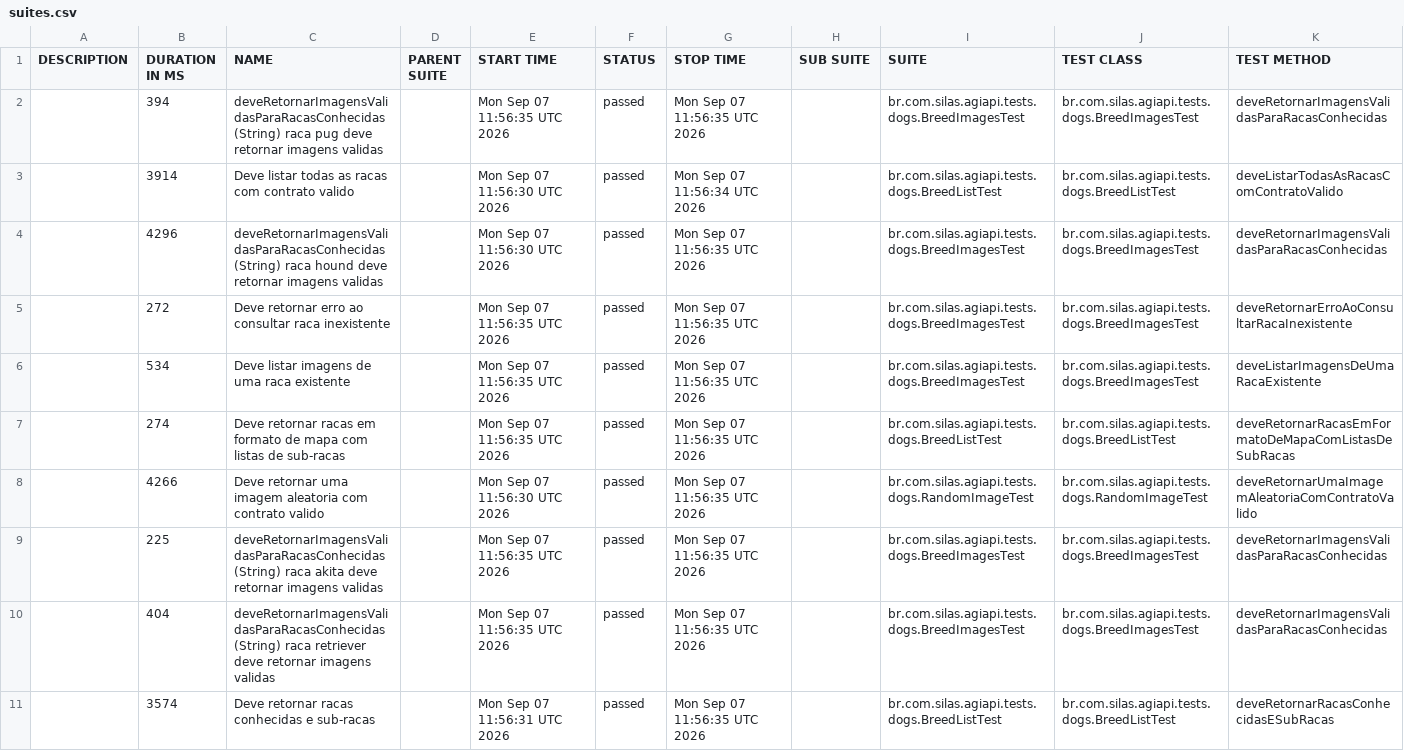
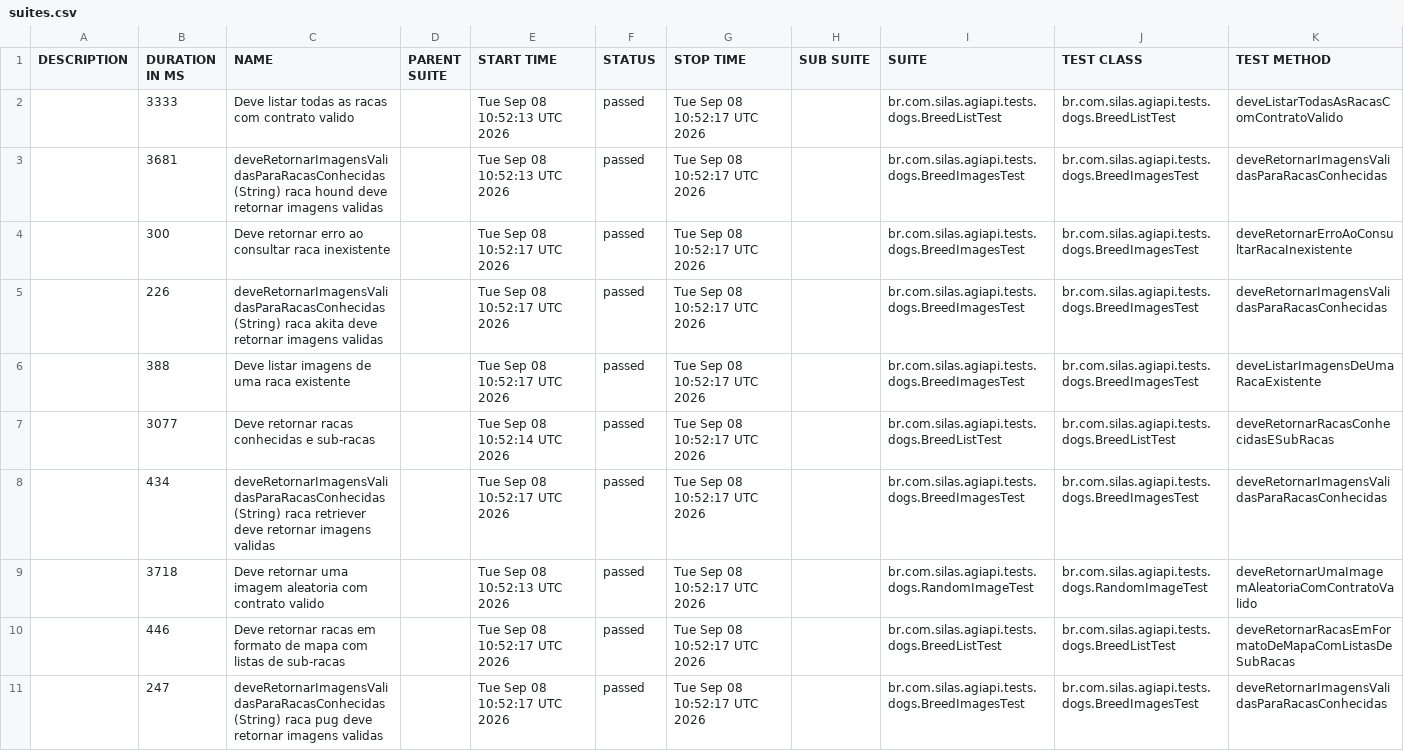
Before and after one commit to silasmarques/agi-api, a CSV file: data/suites.csv, drawn as a sheet; removed rows and columns are numbered as before the commit, all else as after; the diff names each change by its address in the sheet, - before the commit and + after, or states it on an @@ line.

```diff
--- a/data/suites.csv
+++ b/data/suites.csv
-row 2:  | 394 | deveRetornarImagensValidasParaRacasConhecidas (String) raca pug deve retornar imagens validas |  | Mon Sep 07 11:56:35 UTC 2026 | passed | Mon Sep 07 11:56:35 UTC 2026 |  | br.com.silas.agiapi.tests.dogs.BreedImagesTest | br.com.silas.agiapi.tests.dogs.BreedImagesTest | deveRetornarImagensValidasParaRacasConhecidas
-B2 (DURATION IN MS): 3914
+B2 (DURATION IN MS): 3333
-E2:E3 (START TIME): Mon Sep 07 11:56:30 UTC 2026
+E2:E3 (START TIME): Tue Sep 08 10:52:13 UTC 2026
-G2 (STOP TIME): Mon Sep 07 11:56:34 UTC 2026
+G2 (STOP TIME): Tue Sep 08 10:52:17 UTC 2026
-B3 (DURATION IN MS): 4296
+B3 (DURATION IN MS): 3681
-G3:G4 (STOP TIME): Mon Sep 07 11:56:35 UTC 2026
+G3:G4 (STOP TIME): Tue Sep 08 10:52:17 UTC 2026
-B4 (DURATION IN MS): 272
+B4 (DURATION IN MS): 300
-E4 (START TIME): Mon Sep 07 11:56:35 UTC 2026
+E4 (START TIME): Tue Sep 08 10:52:17 UTC 2026
+row 5:  | 226 | deveRetornarImagensValidasParaRacasConhecidas (String) raca akita deve retornar imagens validas |  | Tue Sep 08 10:52:17 UTC 2026 | passed | Tue Sep 08 10:52:17 UTC 2026 |  | br.com.silas.agiapi.tests.dogs.BreedImagesTest | br.com.silas.agiapi.tests.dogs.BreedImagesTest | deveRetornarImagensValidasParaRacasConhecidas
-B6 (DURATION IN MS): 534
+B6 (DURATION IN MS): 388
-E6 (START TIME): Mon Sep 07 11:56:35 UTC 2026
+E6 (START TIME): Tue Sep 08 10:52:17 UTC 2026
-G6:G7 (STOP TIME): Mon Sep 07 11:56:35 UTC 2026
+G6:G7 (STOP TIME): Tue Sep 08 10:52:17 UTC 2026
-B7 (DURATION IN MS): 274
+B7 (DURATION IN MS): 3077
-C7 (NAME): …retornar racas em formato de mapa com listas de sub-racas
+C7 (NAME): …retornar racas conhecidas e sub-racas
-E7 (START TIME): Mon Sep 07 11:56:35 UTC 2026
+E7 (START TIME): Tue Sep 08 10:52:14 UTC 2026
-K7 (TEST METHOD): deveRetornarRacasEmFormatoDeMapaComListasDeSubRacas
+K7 (TEST METHOD): deveRetornarRacasConhecidasESubRacas
+row 8:  | 434 | deveRetornarImagensValidasParaRacasConhecidas (String) raca retriever deve retornar imagens validas |  | Tue Sep 08 10:52:17 UTC 2026 | passed | Tue Sep 08 10:52:17 UTC 2026 |  | br.com.silas.agiapi.tests.dogs.BreedImagesTest | br.com.silas.agiapi.tests.dogs.BreedImagesTest | deveRetornarImagensValidasParaRacasConhecidas
-B9 (DURATION IN MS): 4266
+B9 (DURATION IN MS): 3718
-E9 (START TIME): Mon Sep 07 11:56:30 UTC 2026
+E9 (START TIME): Tue Sep 08 10:52:13 UTC 2026
-G9 (STOP TIME): Mon Sep 07 11:56:35 UTC 2026
+G9 (STOP TIME): Tue Sep 08 10:52:17 UTC 2026
+row 10:  | 446 | Deve retornar racas em formato de mapa com listas de sub-racas |  | Tue Sep 08 10:52:17 UTC 2026 | passed | Tue Sep 08 10:52:17 UTC 2026 |  | br.com.silas.agiapi.tests.dogs.BreedListTest | br.com.silas.agiapi.tests.dogs.BreedListTest | deveRetornarRacasEmFormatoDeMapaComListasDeSubRacas
-B11 (DURATION IN MS): 225
+B11 (DURATION IN MS): 247
-C11 (NAME): …(String) raca akita deve retornar…
+C11 (NAME): …(String) raca pug deve retornar…
-E11 (START TIME): Mon Sep 07 11:56:35 UTC 2026
+E11 (START TIME): Tue Sep 08 10:52:17 UTC 2026
-G11 (STOP TIME): Mon Sep 07 11:56:35 UTC 2026
+G11 (STOP TIME): Tue Sep 08 10:52:17 UTC 2026
-row 10:  | 404 | deveRetornarImagensValidasParaRacasConhecidas (String) raca retriever deve retornar imagens validas |  | Mon Sep 07 11:56:35 UTC 2026 | passed | Mon Sep 07 11:56:35 UTC 2026 |  | br.com.silas.agiapi.tests.dogs.BreedImagesTest | br.com.silas.agiapi.tests.dogs.BreedImagesTest | deveRetornarImagensValidasParaRacasConhecidas
-row 11:  | 3574 | Deve retornar racas conhecidas e sub-racas |  | Mon Sep 07 11:56:31 UTC 2026 | passed | Mon Sep 07 11:56:35 UTC 2026 |  | br.com.silas.agiapi.tests.dogs.BreedListTest | br.com.silas.agiapi.tests.dogs.BreedListTest | deveRetornarRacasConhecidasESubRacas
```
Also changed, not shown: 55 other files.
